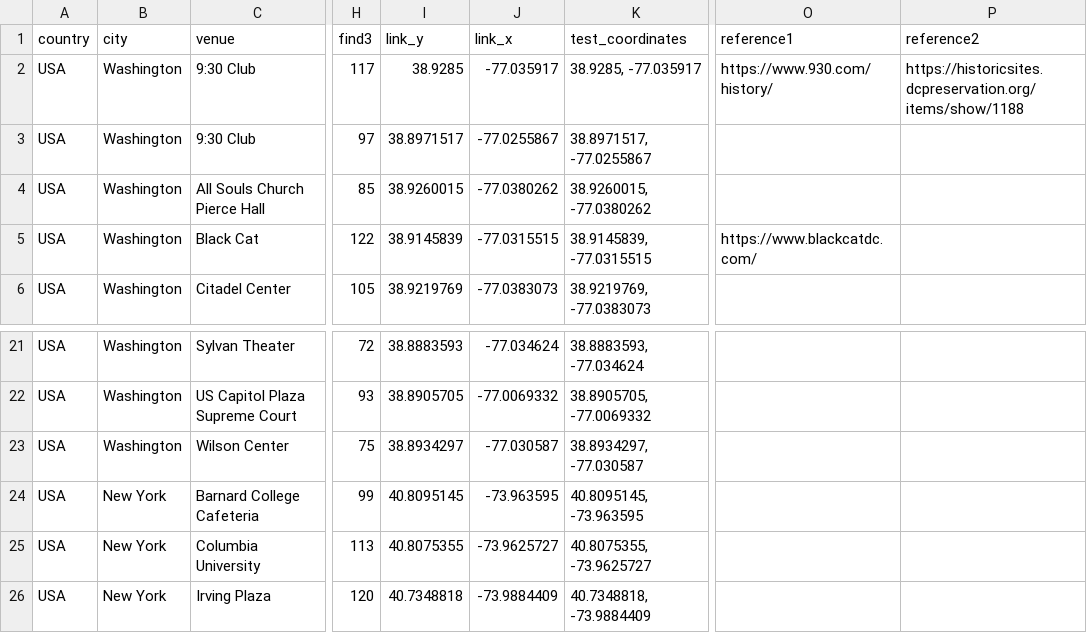
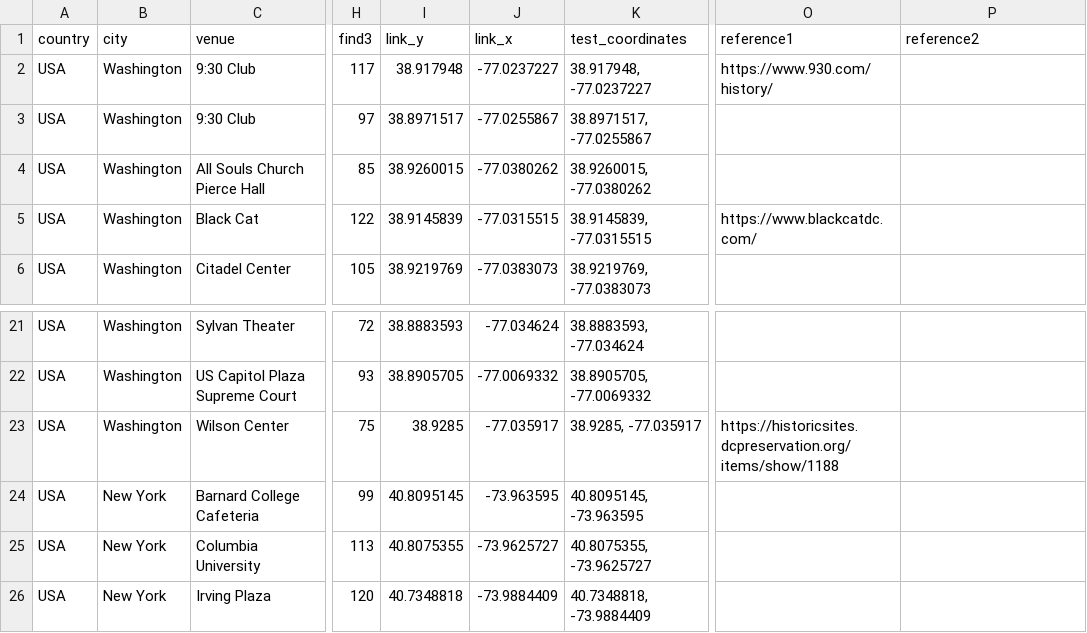
Before and after one commit to alexmitrani/Repeatr, a CSV file: inst/extdata/fls_venue_geocoding.csv, drawn as a sheet; only a part is shown, gaps mark what is left out; the diff names each change by its address in the sheet, - before the commit and + after, or states it on an @@ line.

```diff
--- a/inst/extdata/fls_venue_geocoding.csv
+++ b/inst/extdata/fls_venue_geocoding.csv
-I2 (link_y): 38.9285
+I2 (link_y): 38.917948
-J2 (link_x): -77.035917
+J2 (link_x): -77.0237227
-K2 (test_coordinates): 38.9285, -77.035917
+K2 (test_coordinates): 38.917948, -77.0237227
-P2 (reference2): https://historicsites.dcpreservation.org/items/show/1188
+P2 (reference2): (empty)
-I23 (link_y): 38.8934297
+I23 (link_y): 38.9285
-J23 (link_x): -77.030587
+J23 (link_x): -77.035917
-K23 (test_coordinates): 38.8934297, -77.030587
+K23 (test_coordinates): 38.9285, -77.035917
-O23 (reference1): (empty)
+O23 (reference1): https://historicsites.dcpreservation.org/items/show/1188
```
Also changed, not shown: 3 other files.
